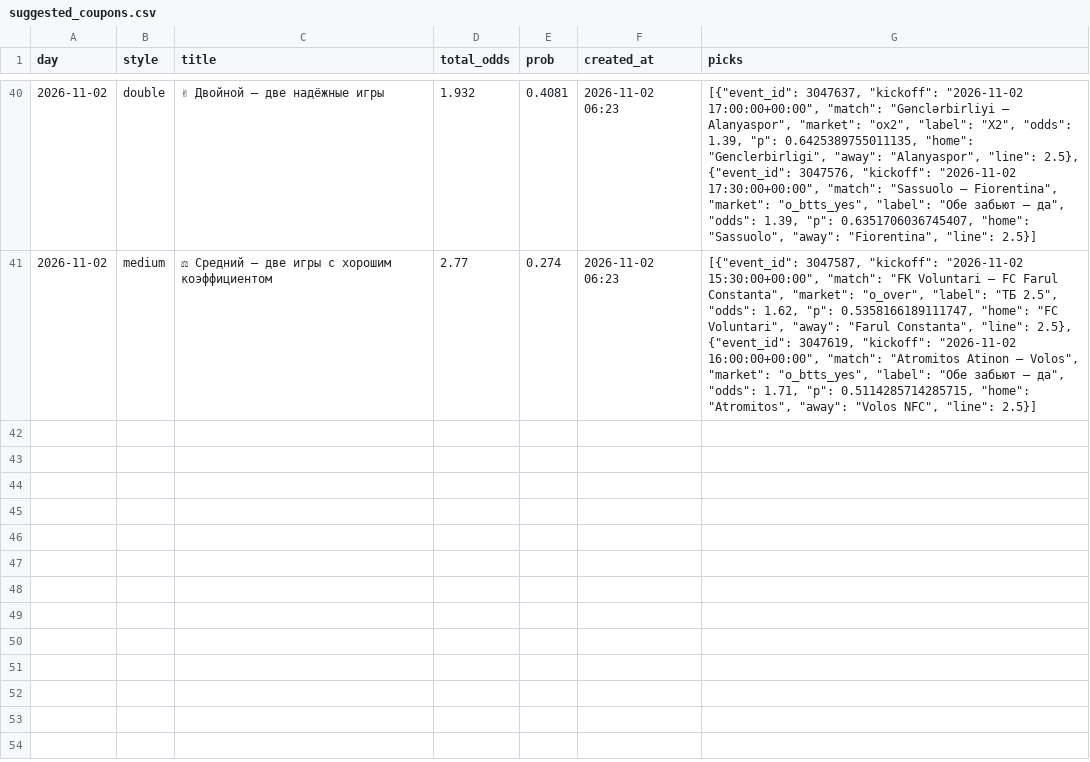
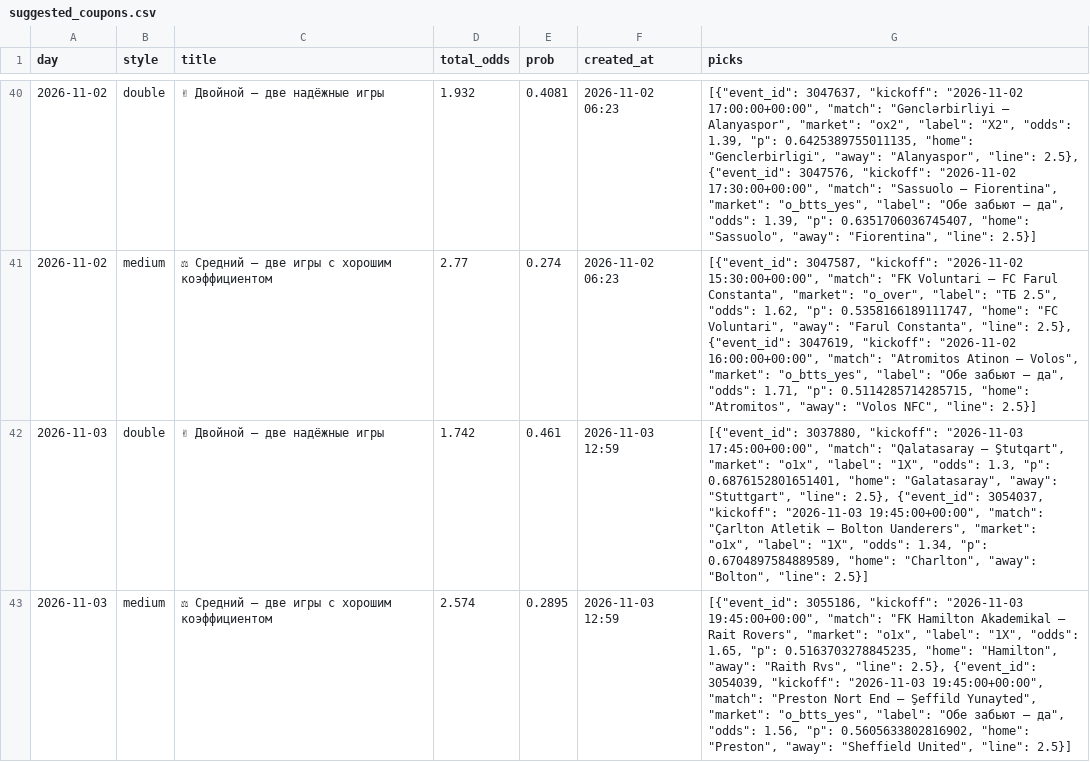
Before and after one commit to socceranalyser/soccer-analyser, a CSV file: data/state/suggested_coupons.csv, drawn as a sheet; only a part is shown, gaps mark what is left out; the diff names each change by its address in the sheet, - before the commit and + after, or states it on an @@ line.

```diff
--- a/data/state/suggested_coupons.csv
+++ b/data/state/suggested_coupons.csv
+row 42: 2026-11-03 | double | ✌ Двойной — две надёжные игры | 1.742 | 0.461 | 2026-11-03 12:59 | [{"event_id": 3037880, "kickoff": "2026-11-03 17:45:00+00:00", "match": "Qalatasaray — Ştutqart", "market": "o1x", "label": "1X", "odds": 1.3, "p": 0.6876152801651401, "home": "Galatasaray", "away": "Stuttgart", "line": 2.5}, {"event_id": 3054037, "kickoff": "2026-11-03 19:45:00+00:00", "match": "Çarlton Atletik — Bolton Uanderers", "market": "o1x", "label": "1X", "odds": 1.34, "p": 0.6704897584889589, "home": "Charlton", "away": "Bolton", "line": 2.5}]
+row 43: 2026-11-03 | medium | ⚖ Средний — две игры с хорошим коэффициентом | 2.574 | 0.2895 | 2026-11-03 12:59 | [{"event_id": 3055186, "kickoff": "2026-11-03 19:45:00+00:00", "match": "FK Hamilton Akademikal — Rait Rovers", "market": "o1x", "label": "1X", "odds": 1.65, "p": 0.5163703278845235, "home": "Hamilton", "away": "Raith Rvs", "line": 2.5}, {"event_id": 3054039, "kickoff": "2026-11-03 19:45:00+00:00", "match": "Preston Nort End — Şeffild Yunayted", "market": "o_btts_yes", "label": "Обе забьют — да", "odds": 1.56, "p": 0.5605633802816902, "home": "Preston", "away": "Sheffield United", "line": 2.5}]
```
Also changed, not shown: data/state/runs.csv, 7 other files.
